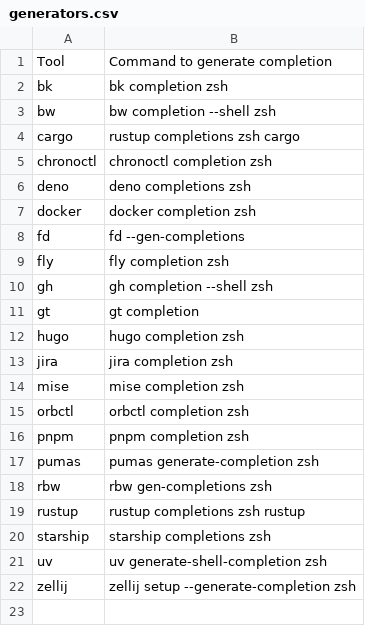
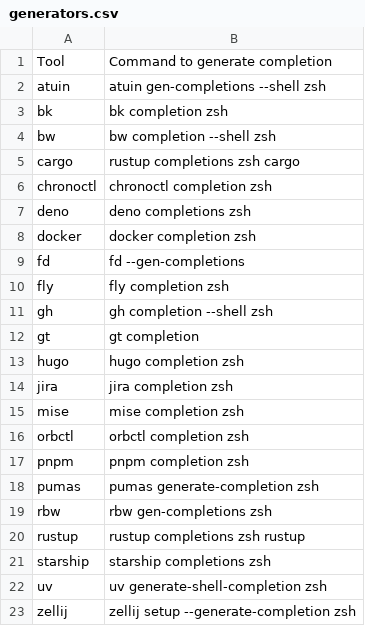
Before and after one commit to zetlen/zsh-completion-generators, a CSV file: generators.csv, drawn as a sheet; the diff names each change by its address in the sheet, - before the commit and + after, or states it on an @@ line.

Commit message:
add atuin

```diff
--- a/generators.csv
+++ b/generators.csv
+row 2: atuin | atuin gen-completions --shell zsh
```
Also changed, not shown: 1 other file.
